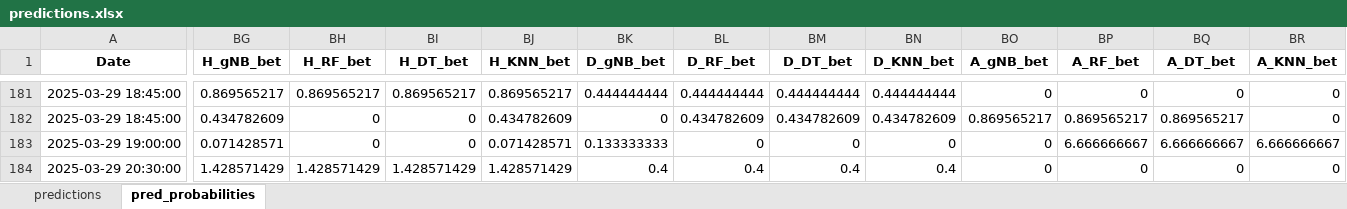
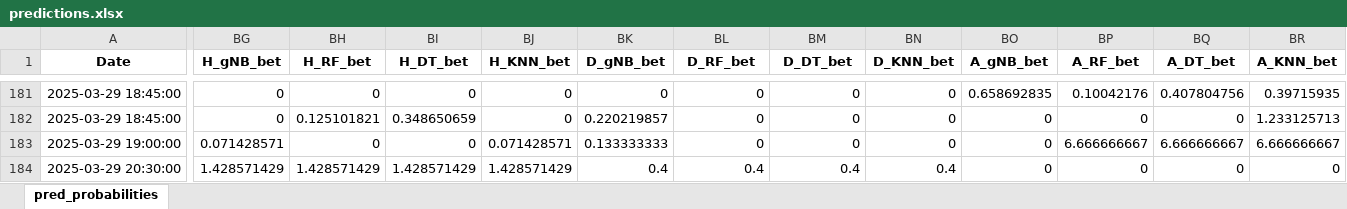
Before and after one commit to Admex666/TSDP, an Excel workbook: ML_PL_new/predictions.xlsx, sheet pred_probabilities, drawn as a sheet; only a part is shown, gaps mark what is left out; values as stored, in another font and other column widths than the file's, no borders; the diff covers the shown part only; the diff names each change by its address in the sheet, - before the commit and + after, or states it on an @@ line.

```diff
--- a/ML_PL_new/predictions.xlsx (sheet pred_probabilities)
+++ b/ML_PL_new/predictions.xlsx (sheet pred_probabilities)
-sheet tab: predictions
-BG181 (H_gNB_bet): 0.869565217
+BG181 (H_gNB_bet): 0
-BH181 (H_RF_bet): 0.869565217
+BH181 (H_RF_bet): 0
-BI181 (H_DT_bet): 0.869565217
+BI181 (H_DT_bet): 0
-BJ181 (H_KNN_bet): 0.869565217
+BJ181 (H_KNN_bet): 0
-BK181 (D_gNB_bet): 0.444444444
+BK181 (D_gNB_bet): 0
-BL181 (D_RF_bet): 0.444444444
+BL181 (D_RF_bet): 0
-BM181 (D_DT_bet): 0.444444444
+BM181 (D_DT_bet): 0
-BN181 (D_KNN_bet): 0.444444444
+BN181 (D_KNN_bet): 0
-BO181 (A_gNB_bet): 0
+BO181 (A_gNB_bet): 0.658692835
-BP181 (A_RF_bet): 0
+BP181 (A_RF_bet): 0.10042176
-BQ181 (A_DT_bet): 0
+BQ181 (A_DT_bet): 0.407804756
-BR181 (A_KNN_bet): 0
+BR181 (A_KNN_bet): 0.39715935
-BG182 (H_gNB_bet): 0.434782609
+BG182 (H_gNB_bet): 0
-BH182 (H_RF_bet): 0
+BH182 (H_RF_bet): 0.125101821
-BI182 (H_DT_bet): 0
+BI182 (H_DT_bet): 0.348650659
-BJ182 (H_KNN_bet): 0.434782609
+BJ182 (H_KNN_bet): 0
-BK182 (D_gNB_bet): 0
+BK182 (D_gNB_bet): 0.220219857
-BL182 (D_RF_bet): 0.434782609
+BL182 (D_RF_bet): 0
-BM182 (D_DT_bet): 0.434782609
+BM182 (D_DT_bet): 0
-BN182 (D_KNN_bet): 0.434782609
+BN182 (D_KNN_bet): 0
-BO182 (A_gNB_bet): 0.869565217
+BO182 (A_gNB_bet): 0
-BP182 (A_RF_bet): 0.869565217
+BP182 (A_RF_bet): 0
-BQ182 (A_DT_bet): 0.869565217
+BQ182 (A_DT_bet): 0
-BR182 (A_KNN_bet): 0
+BR182 (A_KNN_bet): 1.233125713
```
Also changed, not shown: 6 added rows, 6 removed rows, 22 moved rows and 495 edited cells elsewhere in this sheet, 19 other files.
